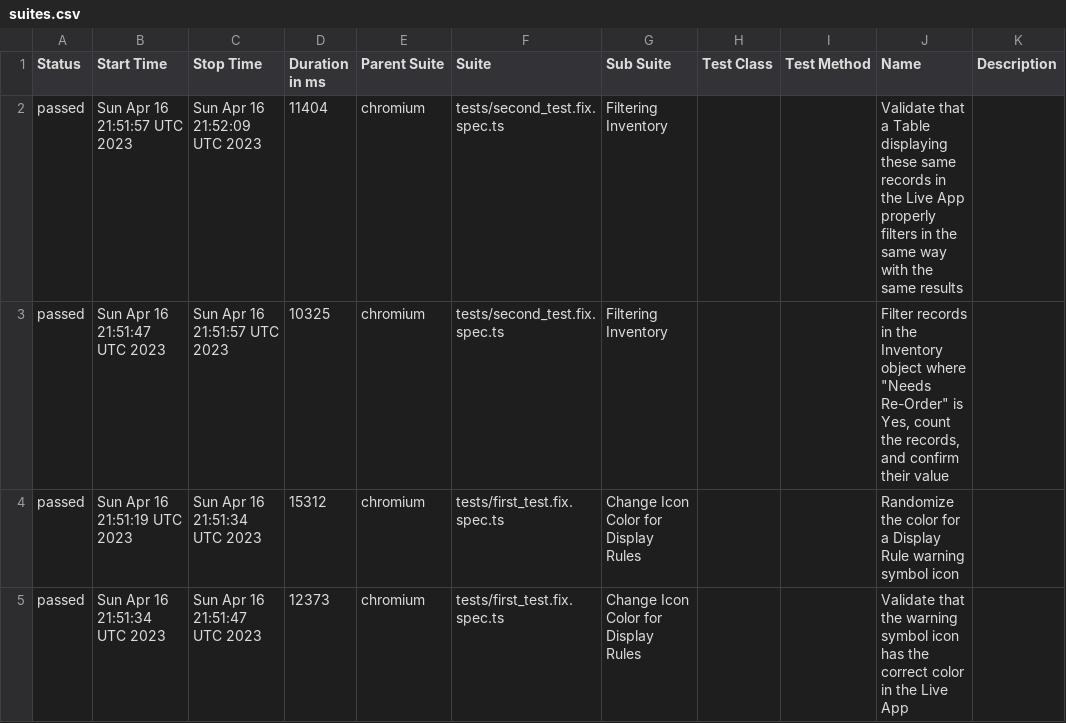
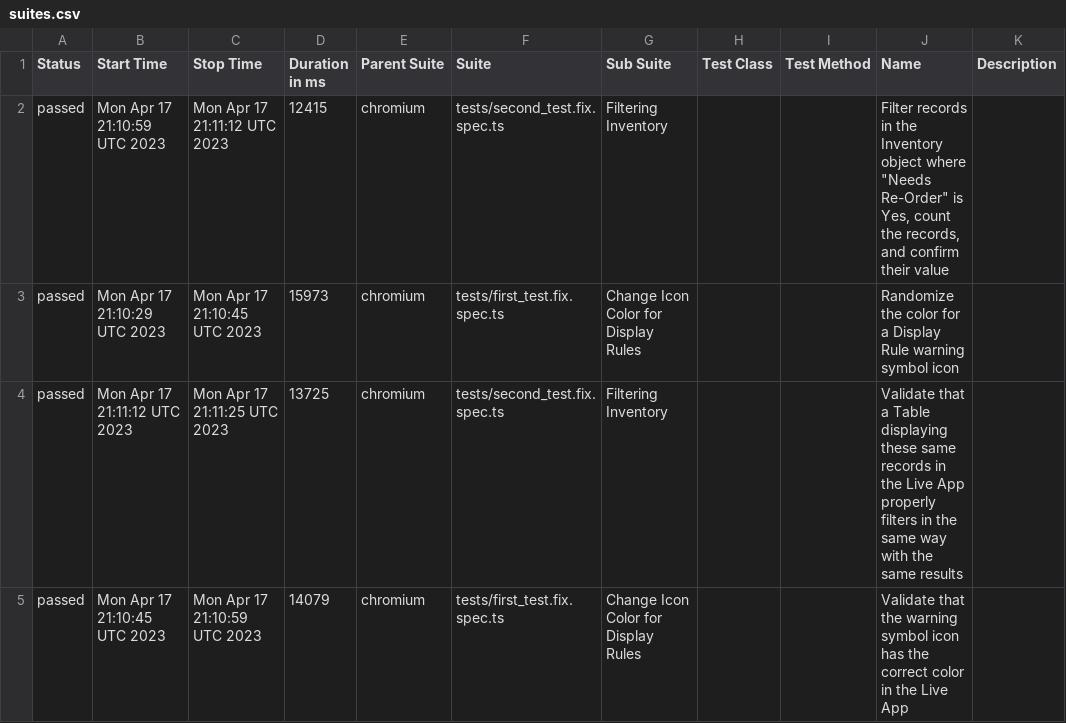
Before and after one commit to Valiantsin2021/knack-playwright, a CSV file: data/suites.csv, drawn as a sheet.

```diff
--- a/data/suites.csv
+++ b/data/suites.csv
@@ -1,5 +1,5 @@
 "Status","Start Time","Stop Time","Duration in ms","Parent Suite","Suite","Sub Suite","Test Class","Test Method","Name","Description"
-"passed","Sun Apr 16 21:51:57 UTC 2023","Sun Apr 16 21:52:09 UTC 2023","11404","chromium","tests/second_test.fix.spec.ts","Filtering Inventory","","","Validate that a Table displaying these same records in the Live App properly filters in the same way with the same results",""
-"passed","Sun Apr 16 21:51:47 UTC 2023","Sun Apr 16 21:51:57 UTC 2023","10325","chromium","tests/second_test.fix.spec.ts","Filtering Inventory","","","Filter records in the Inventory object where ""Needs Re-Order"" is Yes, count the records, and confirm their value",""
-"passed","Sun Apr 16 21:51:19 UTC 2023","Sun Apr 16 21:51:34 UTC 2023","15312","chromium","tests/first_test.fix.spec.ts","Change Icon Color for Display Rules","","","Randomize the color for a Display Rule warning symbol icon",""
-"passed","Sun Apr 16 21:51:34 UTC 2023","Sun Apr 16 21:51:47 UTC 2023","12373","chromium","tests/first_test.fix.spec.ts","Change Icon Color for Display Rules","","","Validate that the warning symbol icon has the correct color in the Live App",""
+"passed","Mon Apr 17 21:10:59 UTC 2023","Mon Apr 17 21:11:12 UTC 2023","12415","chromium","tests/second_test.fix.spec.ts","Filtering Inventory","","","Filter records in the Inventory object where ""Needs Re-Order"" is Yes, count the records, and confirm their value",""
+"passed","Mon Apr 17 21:10:29 UTC 2023","Mon Apr 17 21:10:45 UTC 2023","15973","chromium","tests/first_test.fix.spec.ts","Change Icon Color for Display Rules","","","Randomize the color for a Display Rule warning symbol icon",""
+"passed","Mon Apr 17 21:11:12 UTC 2023","Mon Apr 17 21:11:25 UTC 2023","13725","chromium","tests/second_test.fix.spec.ts","Filtering Inventory","","","Validate that a Table displaying these same records in the Live App properly filters in the same way with the same results",""
+"passed","Mon Apr 17 21:10:45 UTC 2023","Mon Apr 17 21:10:59 UTC 2023","14079","chromium","tests/first_test.fix.spec.ts","Change Icon Color for Display Rules","","","Validate that the warning symbol icon has the correct color in the Live App",""
```
Also changed, not shown: 24 other files.
